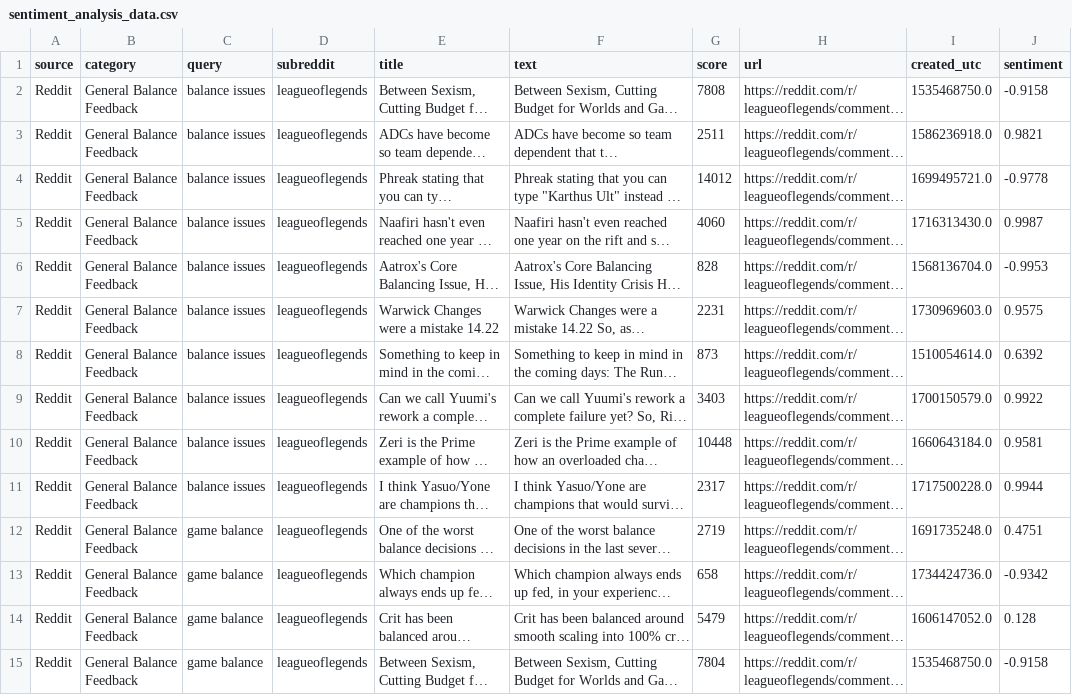
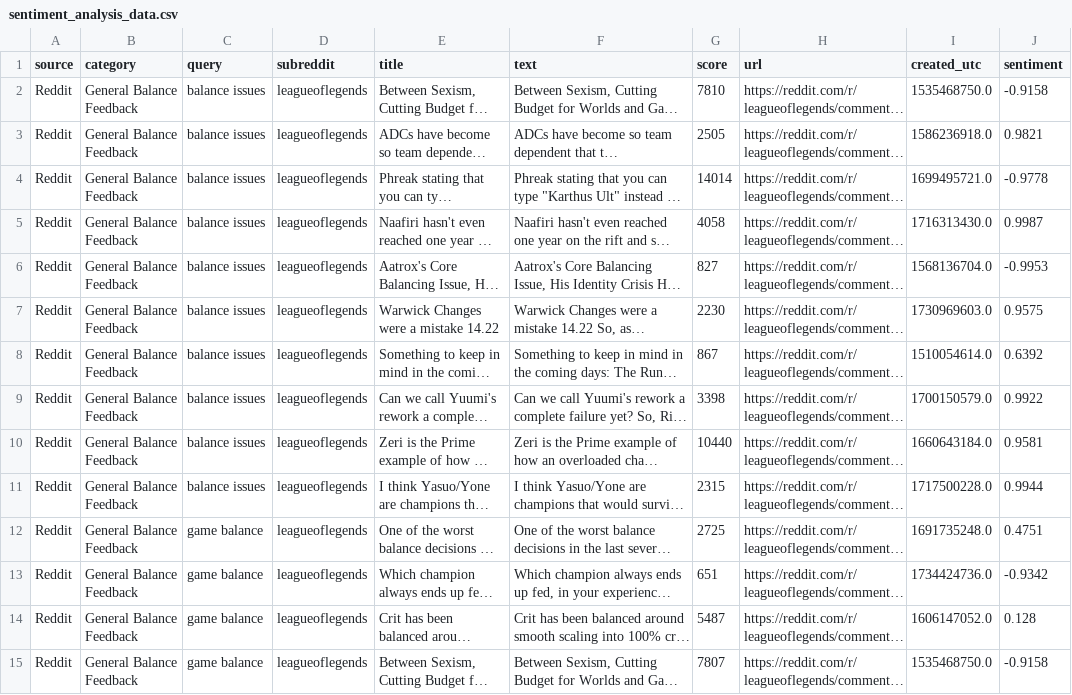
Before and after one commit to zty-201/20k-project, a CSV file: sentiment_analysis_data.csv, drawn as a sheet; only a part is shown; long unchanged cells end in …; the diff covers the shown part only; the diff names each change by its address in the sheet, - before the commit and + after, or states it on an @@ line.

```diff
--- a/sentiment_analysis_data.csv
+++ b/sentiment_analysis_data.csv
-G2 (score): 7808
+G2 (score): 7810
-G3 (score): 2511
+G3 (score): 2505
-G4 (score): 14012
+G4 (score): 14014
-G5 (score): 4060
+G5 (score): 4058
-G6 (score): 828
+G6 (score): 827
-G7 (score): 2231
+G7 (score): 2230
-G8 (score): 873
+G8 (score): 867
-G9 (score): 3403
+G9 (score): 3398
-G10 (score): 10448
+G10 (score): 10440
-G11 (score): 2317
+G11 (score): 2315
-G12 (score): 2719
+G12 (score): 2725
-G13 (score): 658
+G13 (score): 651
-G14 (score): 5479
+G14 (score): 5487
-G15 (score): 7804
+G15 (score): 7807
```
Also changed, not shown: 97 edited cells elsewhere in this file, 2 other files.
